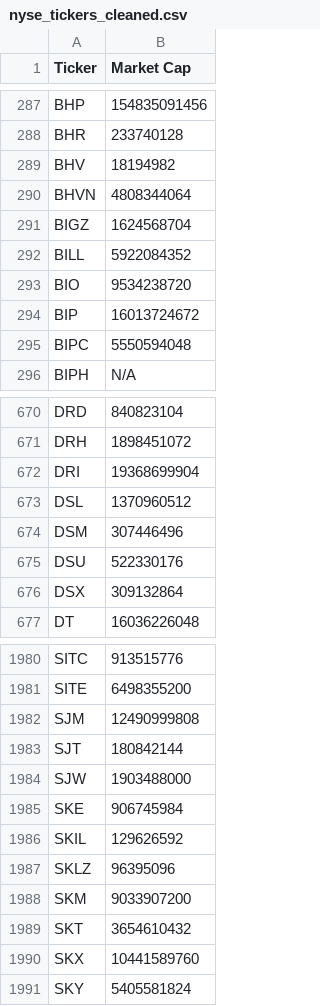
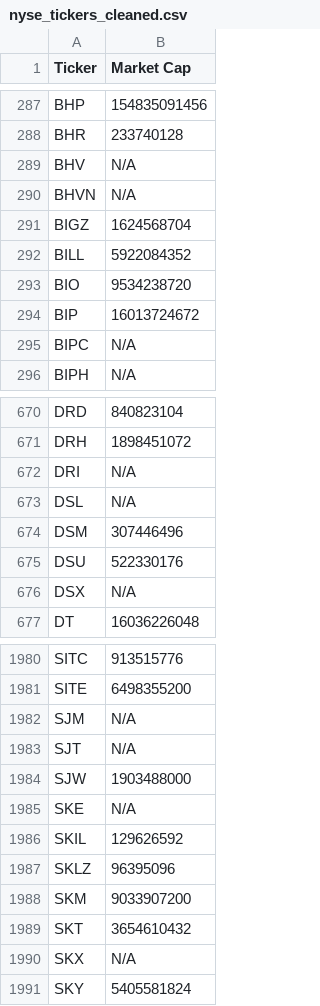
Before and after one commit to JNewman-cell/StockProjects, a CSV file: StockTickers/nyse_tickers_cleaned.csv, drawn as a sheet; only a part is shown, gaps mark what is left out; the diff covers the shown part only.

Commit message:
Add cleaned dataset CSVs and Trie pickle

```diff
--- a/StockTickers/nyse_tickers_cleaned.csv
+++ b/StockTickers/nyse_tickers_cleaned.csv
@@ -288,4 +288,4 @@ BHP,154835091456
 BHR,233740128
-BHV,18194982
-BHVN,4808344064
+BHV,N/A
+BHVN,N/A
 BIGZ,1624568704
@@ -294,3 +294,3 @@ BIO,9534238720
 BIP,16013724672
-BIPC,5550594048
+BIPC,N/A
 BIPH,N/A
@@ -671,7 +671,7 @@ DRD,840823104
 DRH,1898451072
-DRI,19368699904
-DSL,1370960512
+DRI,N/A
+DSL,N/A
 DSM,307446496
 DSU,522330176
-DSX,309132864
+DSX,N/A
 DT,16036226048
@@ -1981,6 +1981,6 @@ SITC,913515776
 SITE,6498355200
-SJM,12490999808
-SJT,180842144
+SJM,N/A
+SJT,N/A
 SJW,1903488000
-SKE,906745984
+SKE,N/A
 SKIL,129626592
@@ -1989,3 +1989,3 @@ SKM,9033907200
 SKT,3654610432
-SKX,10441589760
+SKX,N/A
 SKY,5405581824
```
Also changed, not shown: 143 edited cells elsewhere in this file, StockTickers/nasdaq_tickers_cleaned.csv, 1 other file.
